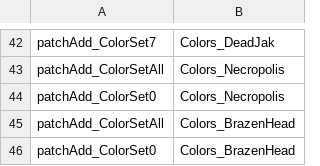
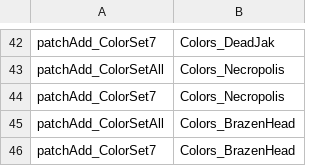
Before and after one commit to ThisIsASword/ThisIsASwordsUncutColors, a CSV file: Loot Tables.csv, drawn as a sheet; only a part is shown, gaps mark what is left out.

```diff
--- a/Loot Tables.csv
+++ b/Loot Tables.csv
@@ -43,4 +43,4 @@ patchAdd_ColorSet7,Colors_DeadJak
 patchAdd_ColorSetAll,Colors_Necropolis
-patchAdd_ColorSet0,Colors_Necropolis
+patchAdd_ColorSet7,Colors_Necropolis
 patchAdd_ColorSetAll,Colors_BrazenHead
-patchAdd_ColorSet0,Colors_BrazenHead
+patchAdd_ColorSet7,Colors_BrazenHead
```
Also changed, not shown: Items.csv, 5 other files.
